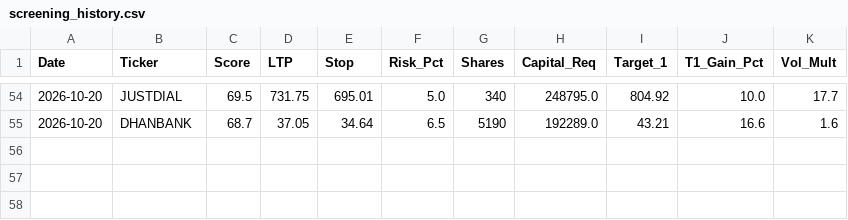
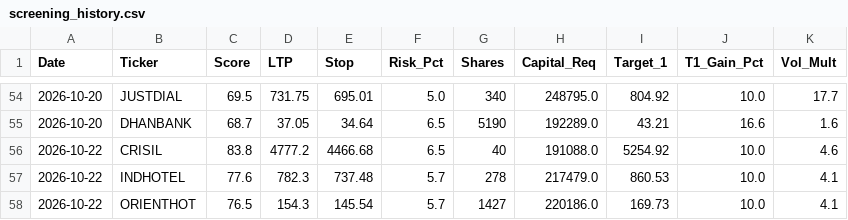
Before and after one commit to samkareti0809/swing-trading-latest, a CSV file: screening_history.csv, drawn as a sheet; only a part is shown, gaps mark what is left out; the diff names each change by its address in the sheet, - before the commit and + after, or states it on an @@ line.

```diff
--- a/screening_history.csv
+++ b/screening_history.csv
+row 56: 2026-10-22 | CRISIL | 83.8 | 4777.2 | 4466.68 | 6.5 | 40 | 191088.0 | 5254.92 | 10.0 | 4.6
+row 57: 2026-10-22 | INDHOTEL | 77.6 | 782.3 | 737.48 | 5.7 | 278 | 217479.0 | 860.53 | 10.0 | 4.1
+row 58: 2026-10-22 | ORIENTHOT | 76.5 | 154.3 | 145.54 | 5.7 | 1427 | 220186.0 | 169.73 | 10.0 | 4.1
```
